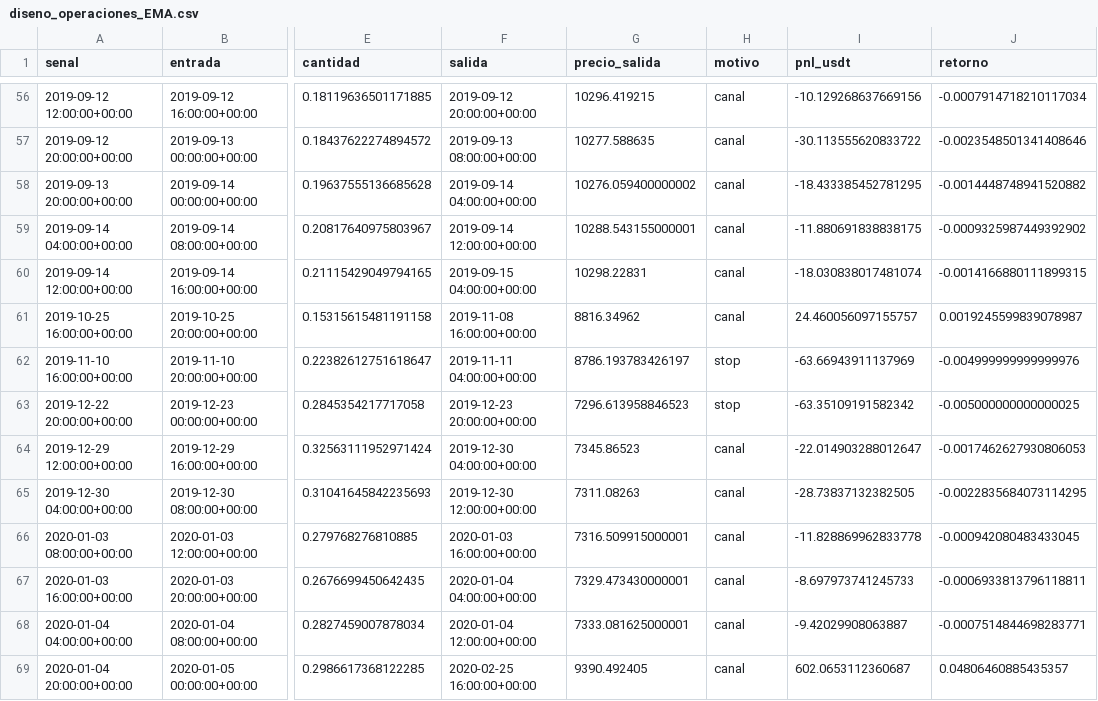
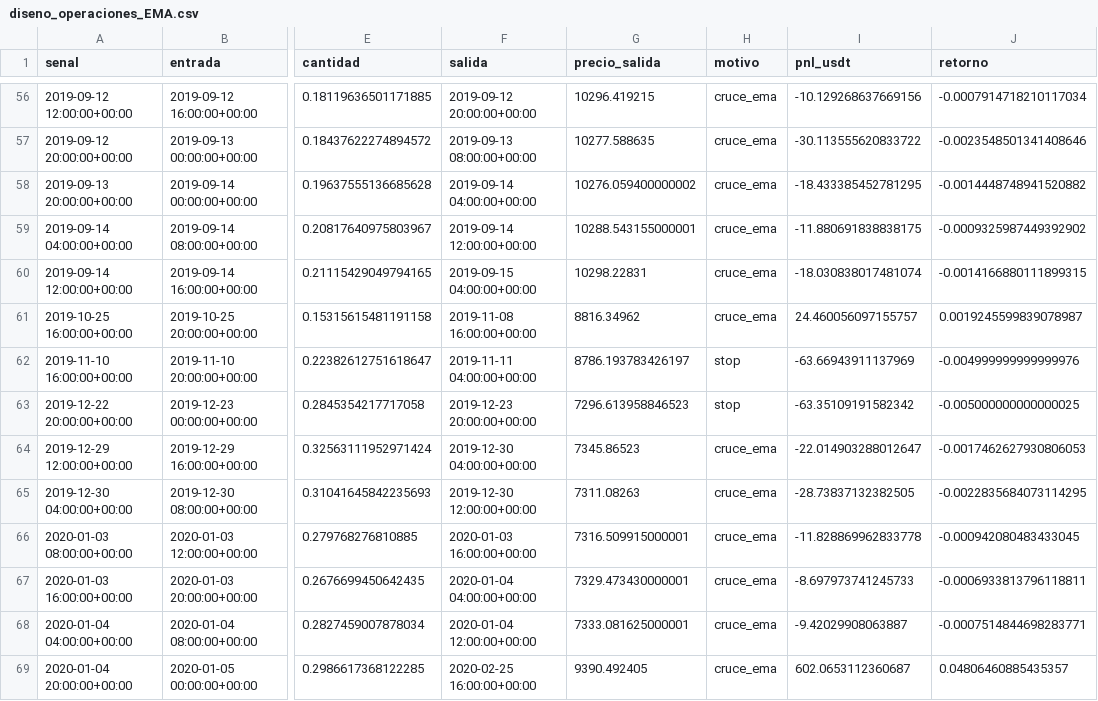
Before and after one commit to gmatiascr62/Chat_entre_ia, a CSV file: resultados/diseno_operaciones_EMA.csv, drawn as a sheet; only a part is shown, gaps mark what is left out; the diff covers the shown part only; the diff names each change by its address in the sheet, - before the commit and + after, or states it on an @@ line.

```diff
--- a/resultados/diseno_operaciones_EMA.csv
+++ b/resultados/diseno_operaciones_EMA.csv
-H56:H61 (motivo): canal
+H56:H61 (motivo): cruce_ema
-H64:H69 (motivo): canal
+H64:H69 (motivo): cruce_ema
```
Also changed, not shown: 123 edited cells elsewhere in this file, 5 other files.
